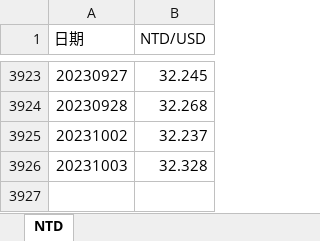
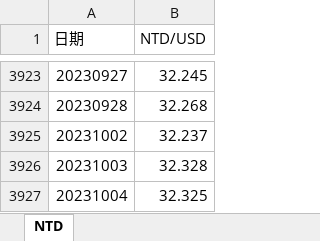
Before and after one commit to pfcfai/autocommit, an Excel workbook: EXCEL_AutoUpdate/FTDOpenData015.xlsx, sheet NTD, drawn as a sheet; only a part is shown, gaps mark what is left out; values as stored, in another font and other column widths than the file's, no borders; the diff names each change by its address in the sheet, - before the commit and + after, or states it on an @@ line.

Commit message:
auto commit

```diff
--- a/EXCEL_AutoUpdate/FTDOpenData015.xlsx (sheet NTD)
+++ b/EXCEL_AutoUpdate/FTDOpenData015.xlsx (sheet NTD)
+row 3927: 20231004 | 32.325
```
Also changed, not shown: 2 other files.
